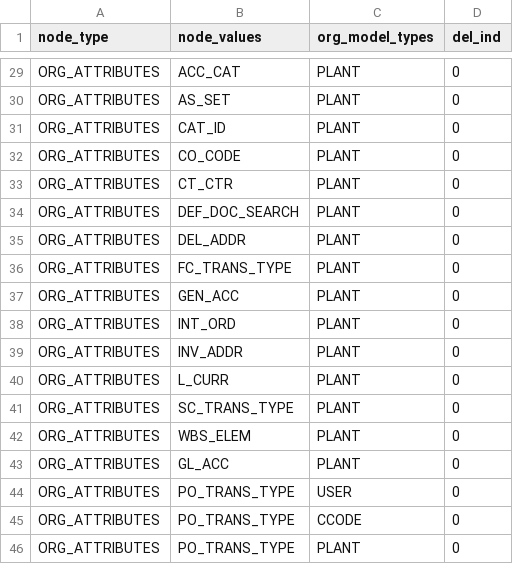
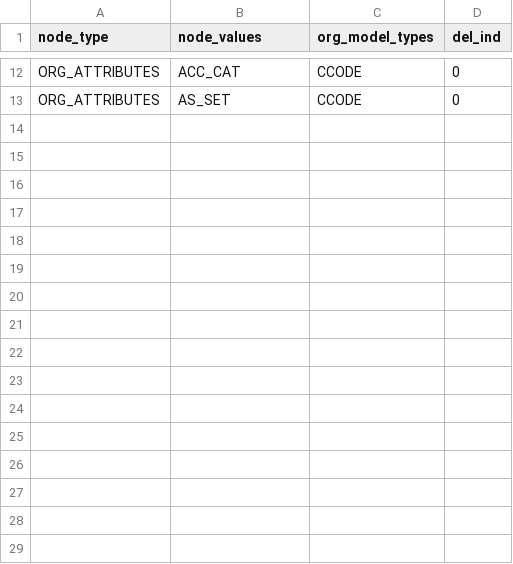
Before and after one commit to HG-ADMIN-2019/procurezy, a CSV file: MajjakaScript/application_data/OrgModelNodetypeConfig.csv, drawn as a sheet; only a part is shown, gaps mark what is left out; removed rows and columns are numbered as before the commit, all else as after; the diff covers the shown part only; the diff names each change by its address in the sheet, - before the commit and + after, or states it on an @@ line.

```diff
--- a/MajjakaScript/application_data/OrgModelNodetypeConfig.csv
+++ b/MajjakaScript/application_data/OrgModelNodetypeConfig.csv
-C12 (org_model_types): PLANT
+C12 (org_model_types): CCODE
-row 30: ORG_ATTRIBUTES | AS_SET | PLANT | 0
-row 31: ORG_ATTRIBUTES | CAT_ID | PLANT | 0
-row 32: ORG_ATTRIBUTES | CO_CODE | PLANT | 0
-row 33: ORG_ATTRIBUTES | CT_CTR | PLANT | 0
-row 34: ORG_ATTRIBUTES | DEF_DOC_SEARCH | PLANT | 0
-row 35: ORG_ATTRIBUTES | DEL_ADDR | PLANT | 0
-row 36: ORG_ATTRIBUTES | FC_TRANS_TYPE | PLANT | 0
-row 37: ORG_ATTRIBUTES | GEN_ACC | PLANT | 0
-row 38: ORG_ATTRIBUTES | INT_ORD | PLANT | 0
-row 39: ORG_ATTRIBUTES | INV_ADDR | PLANT | 0
-row 40: ORG_ATTRIBUTES | L_CURR | PLANT | 0
-row 41: ORG_ATTRIBUTES | SC_TRANS_TYPE | PLANT | 0
-row 42: ORG_ATTRIBUTES | WBS_ELEM | PLANT | 0
-row 43: ORG_ATTRIBUTES | GL_ACC | PLANT | 0
-row 44: ORG_ATTRIBUTES | PO_TRANS_TYPE | USER | 0
-B13 (node_values): PO_TRANS_TYPE
+B13 (node_values): AS_SET
-row 46: ORG_ATTRIBUTES | PO_TRANS_TYPE | PLANT | 0
```
Also changed, not shown: 17 removed rows and 4 edited cells elsewhere in this file, MajjakaScript/application_data/emailcontents.csv, 2 other files.
